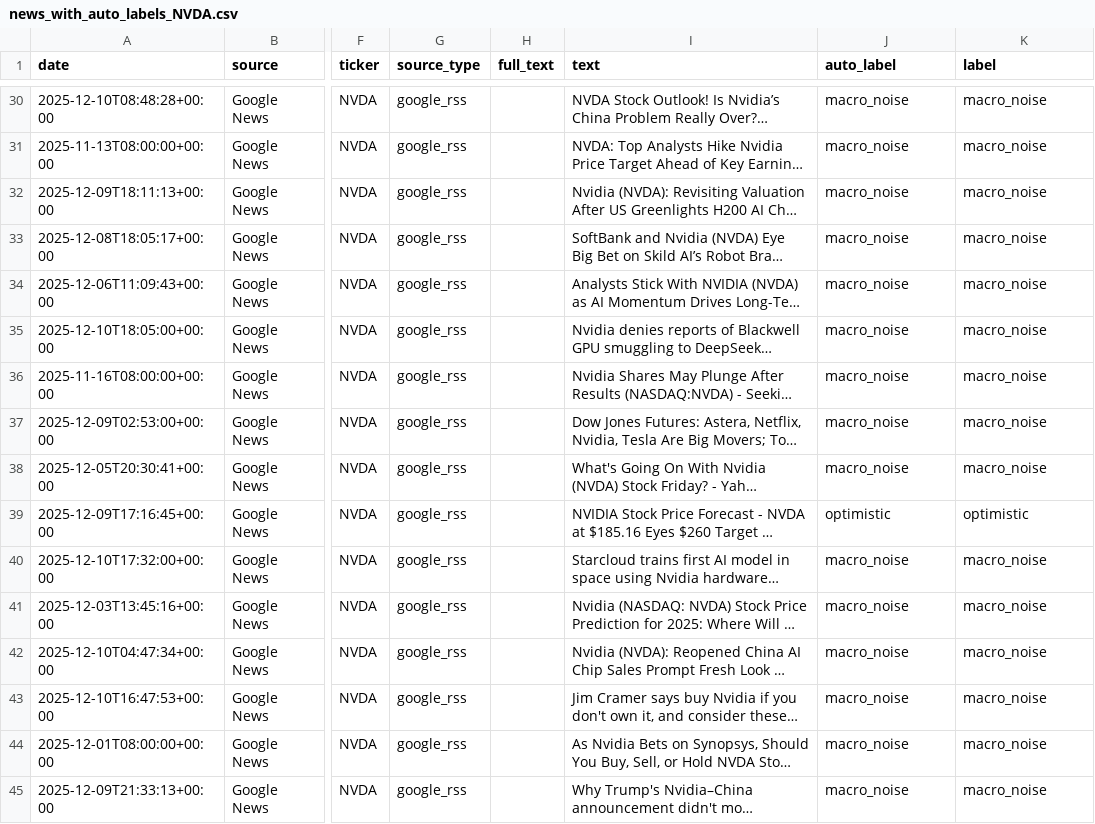
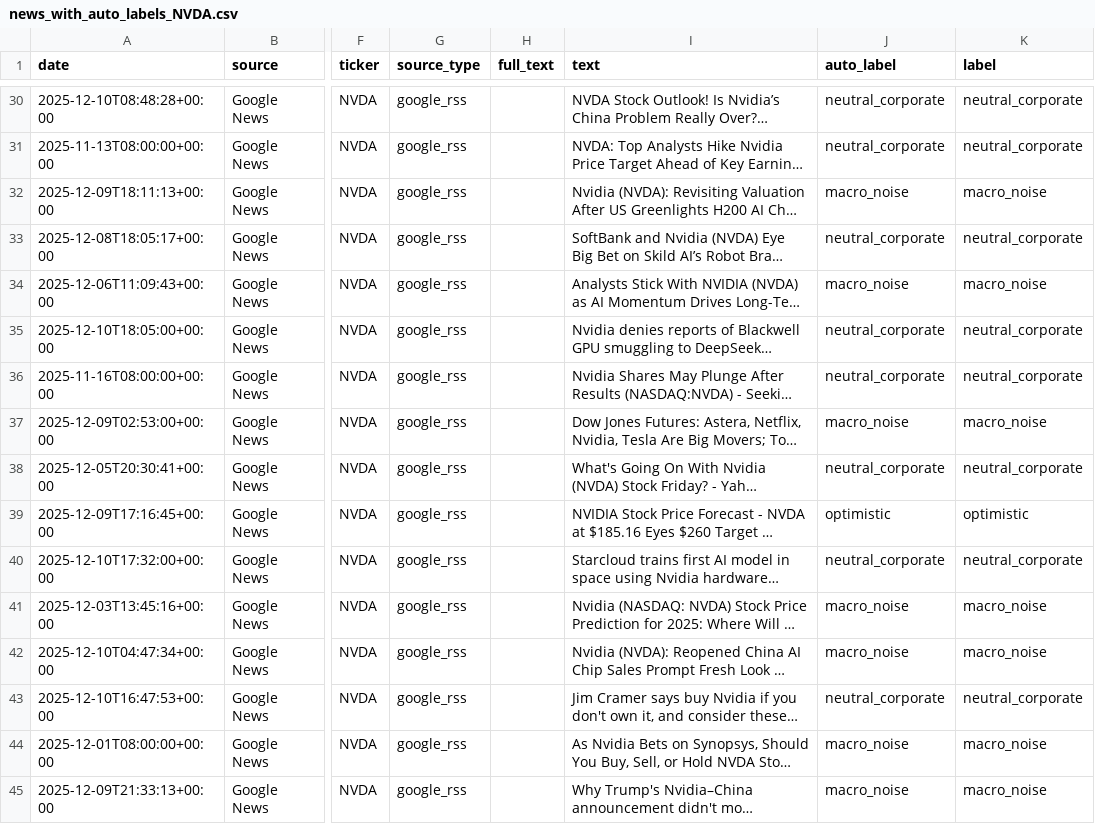
Before and after one commit to asychikova/StockNarrativeDetector, a CSV file: data/news_with_auto_labels_NVDA.csv, drawn as a sheet; only a part is shown, gaps mark what is left out; long unchanged cells end in …; the diff covers the shown part only; the diff names each change by its address in the sheet, - before the commit and + after, or states it on an @@ line.

```diff
--- a/data/news_with_auto_labels_NVDA.csv
+++ b/data/news_with_auto_labels_NVDA.csv
-J30:J31 (auto_label): macro_noise
+J30:J31 (auto_label): neutral_corporate
-K30:K31 (label): macro_noise
+K30:K31 (label): neutral_corporate
-J33 (auto_label): macro_noise
+J33 (auto_label): neutral_corporate
-K33 (label): macro_noise
+K33 (label): neutral_corporate
-J35:J36 (auto_label): macro_noise
+J35:J36 (auto_label): neutral_corporate
-K35:K36 (label): macro_noise
+K35:K36 (label): neutral_corporate
-J38 (auto_label): macro_noise
+J38 (auto_label): neutral_corporate
-K38 (label): macro_noise
+K38 (label): neutral_corporate
-J40 (auto_label): macro_noise
+J40 (auto_label): neutral_corporate
-K40 (label): macro_noise
+K40 (label): neutral_corporate
-J43 (auto_label): macro_noise
+J43 (auto_label): neutral_corporate
-K43 (label): macro_noise
+K43 (label): neutral_corporate
```
Also changed, not shown: 74 edited cells elsewhere in this file, data/news_with_auto_labels_AAPL.csv, data/news_with_auto_labels_MELI.csv, 2 other files.
